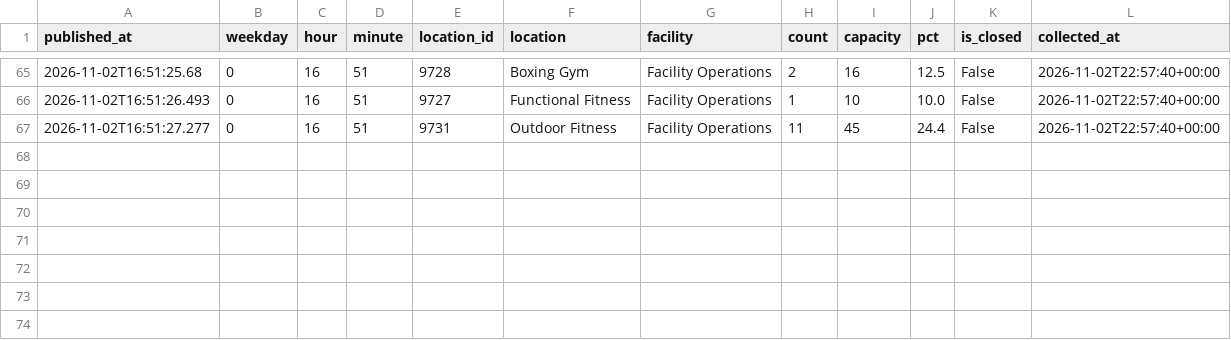
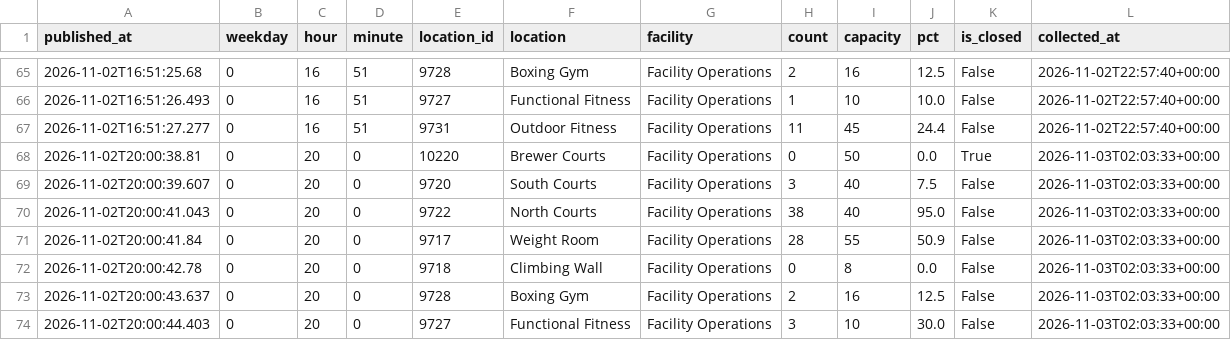
Before and after one commit to cobdaws2015/mizzou-rec-log, a CSV file: data/2026-11.csv, drawn as a sheet; only a part is shown, gaps mark what is left out; the diff names each change by its address in the sheet, - before the commit and + after, or states it on an @@ line.

Commit message:
data: 2026-11-03T02:03Z (mac)

```diff
--- a/data/2026-11.csv
+++ b/data/2026-11.csv
+row 68: 2026-11-02T20:00:38.81 | 0 | 20 | 0 | 10220 | Brewer Courts | Facility Operations | 0 | 50 | 0.0 | True | 2026-11-03T02:03:33+00:00
+row 69: 2026-11-02T20:00:39.607 | 0 | 20 | 0 | 9720 | South Courts | Facility Operations | 3 | 40 | 7.5 | False | 2026-11-03T02:03:33+00:00
+row 70: 2026-11-02T20:00:41.043 | 0 | 20 | 0 | 9722 | North Courts | Facility Operations | 38 | 40 | 95.0 | False | 2026-11-03T02:03:33+00:00
+row 71: 2026-11-02T20:00:41.84 | 0 | 20 | 0 | 9717 | Weight Room | Facility Operations | 28 | 55 | 50.9 | False | 2026-11-03T02:03:33+00:00
+row 72: 2026-11-02T20:00:42.78 | 0 | 20 | 0 | 9718 | Climbing Wall | Facility Operations | 0 | 8 | 0.0 | False | 2026-11-03T02:03:33+00:00
+row 73: 2026-11-02T20:00:43.637 | 0 | 20 | 0 | 9728 | Boxing Gym | Facility Operations | 2 | 16 | 12.5 | False | 2026-11-03T02:03:33+00:00
+row 74: 2026-11-02T20:00:44.403 | 0 | 20 | 0 | 9727 | Functional Fitness | Facility Operations | 3 | 10 | 30.0 | False | 2026-11-03T02:03:33+00:00
```
Also changed, not shown: 2 other files.
